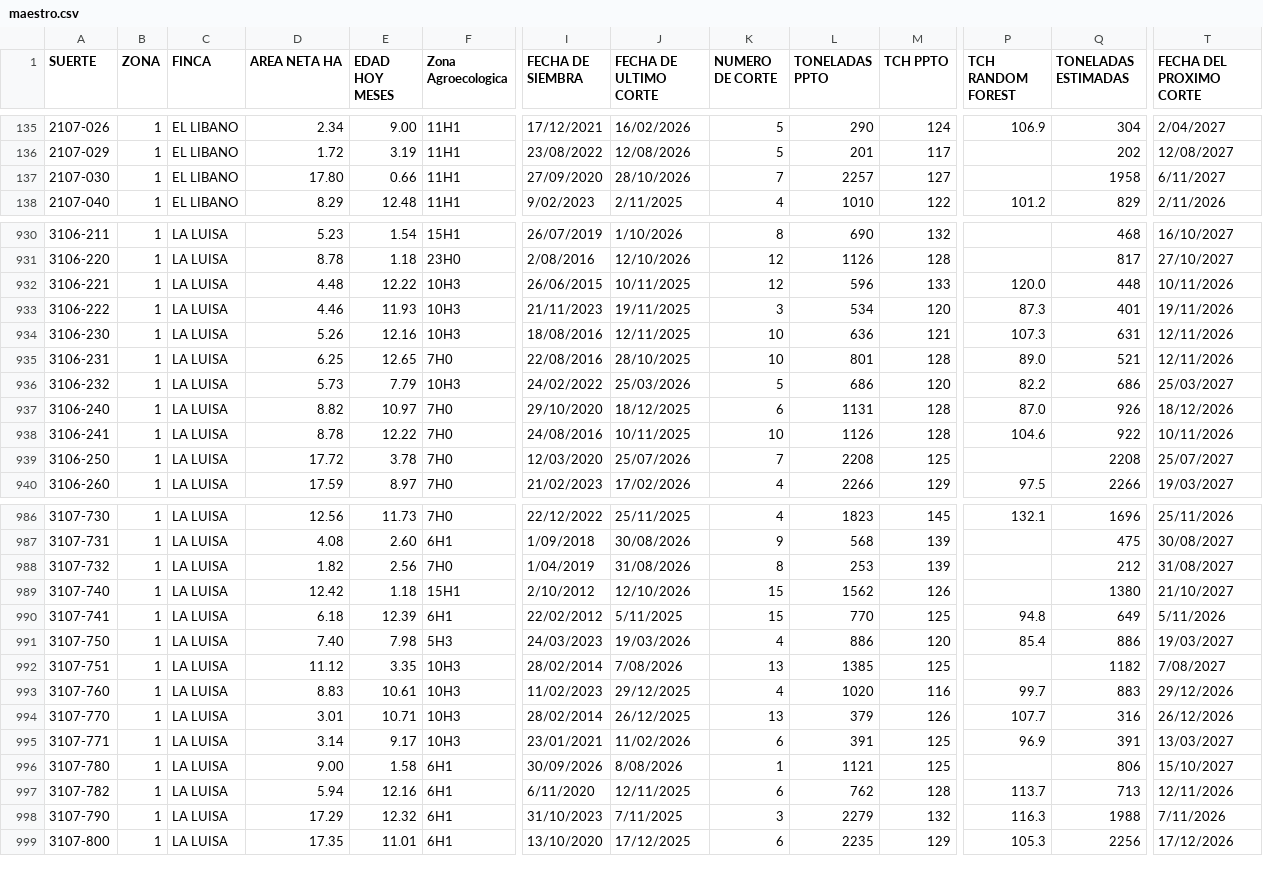
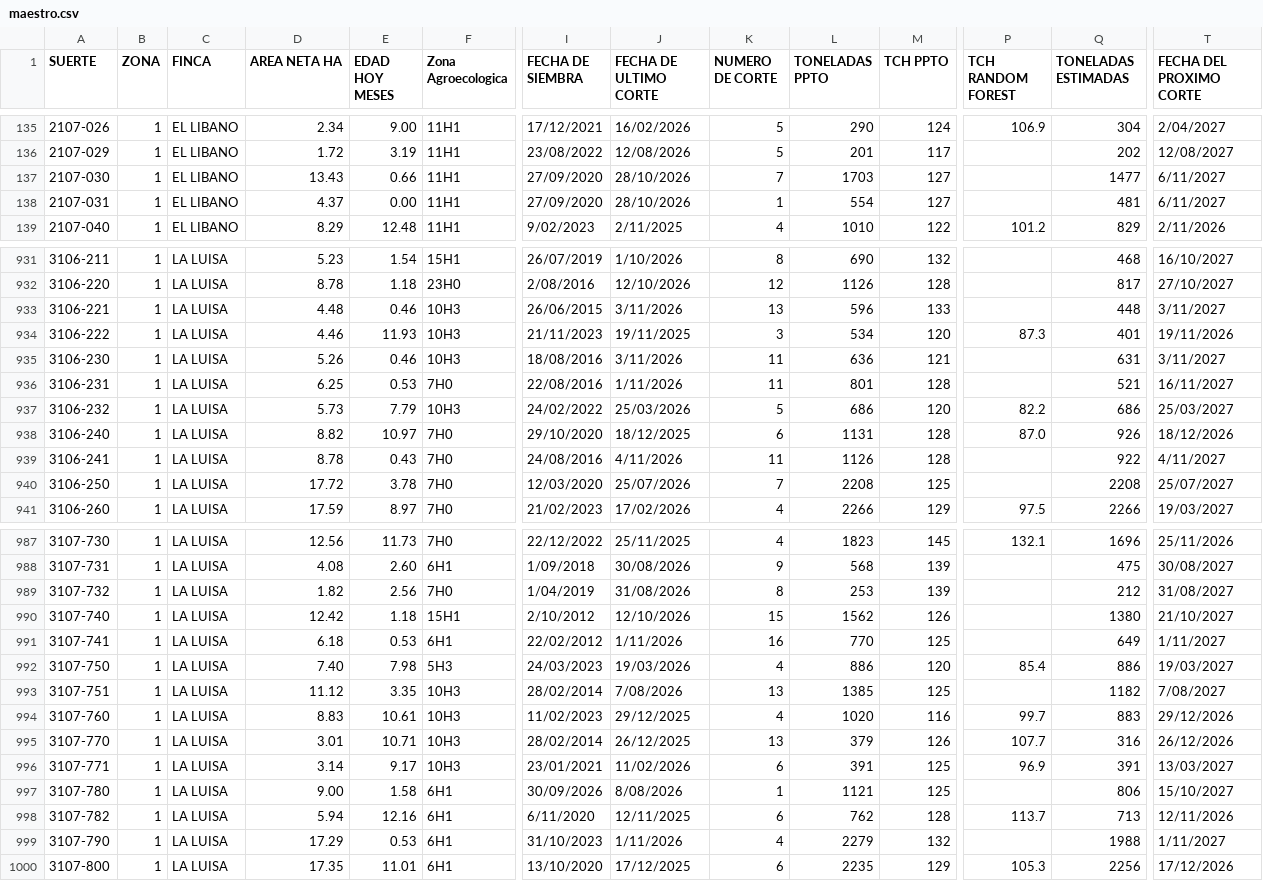
Before and after one commit to mar96ospina-a/maestro-riopaila, a CSV file: maestro.csv, drawn as a sheet; only a part is shown, gaps mark what is left out; addresses are those after the commit; rows hold the shown columns only; the diff covers the shown part only; the diff names each change by its address in the sheet, - before the commit and + after, or states it on an @@ line.

Commit message:
datos: maestro al 2026-11-17 (boton Actualizar)

```diff
--- a/maestro.csv
+++ b/maestro.csv
-D137 (AREA NETA HA): 17.80
+D137 (AREA NETA HA): 13.43
-L137 (TONELADAS PPTO): 2257
+L137 (TONELADAS PPTO): 1703
-Q137 (TONELADAS ESTIMADAS): 1958
+Q137 (TONELADAS ESTIMADAS): 1477
+row 138: 2107-031 | 1 | EL LIBANO | 4.37 | 0.00 | 11H1 | 27/09/2020 | 28/10/2026 | 1 | 554 | 127 |  | 481 | 6/11/2027
-E933 (EDAD HOY MESES): 12.22
+E933 (EDAD HOY MESES): 0.46
-J933 (FECHA DE ULTIMO CORTE): 10/11/2025
+J933 (FECHA DE ULTIMO CORTE): 3/11/2026
-K933 (NUMERO DE CORTE): 12
+K933 (NUMERO DE CORTE): 13
-P933 (TCH RANDOM FOREST): 120.0
+P933 (TCH RANDOM FOREST): (empty)
-T933 (FECHA DEL PROXIMO CORTE): 10/11/2026
+T933 (FECHA DEL PROXIMO CORTE): 3/11/2027
-E935 (EDAD HOY MESES): 12.16
+E935 (EDAD HOY MESES): 0.46
-J935 (FECHA DE ULTIMO CORTE): 12/11/2025
+J935 (FECHA DE ULTIMO CORTE): 3/11/2026
-K935:K936 (NUMERO DE CORTE): 10
+K935:K936 (NUMERO DE CORTE): 11
-P935 (TCH RANDOM FOREST): 107.3
+P935 (TCH RANDOM FOREST): (empty)
-T935 (FECHA DEL PROXIMO CORTE): 12/11/2026
+T935 (FECHA DEL PROXIMO CORTE): 3/11/2027
-E936 (EDAD HOY MESES): 12.65
+E936 (EDAD HOY MESES): 0.53
-J936 (FECHA DE ULTIMO CORTE): 28/10/2025
+J936 (FECHA DE ULTIMO CORTE): 1/11/2026
-P936 (TCH RANDOM FOREST): 89.0
+P936 (TCH RANDOM FOREST): (empty)
-T936 (FECHA DEL PROXIMO CORTE): 12/11/2026
+T936 (FECHA DEL PROXIMO CORTE): 16/11/2027
-E939 (EDAD HOY MESES): 12.22
+E939 (EDAD HOY MESES): 0.43
-J939 (FECHA DE ULTIMO CORTE): 10/11/2025
+J939 (FECHA DE ULTIMO CORTE): 4/11/2026
-K939 (NUMERO DE CORTE): 10
+K939 (NUMERO DE CORTE): 11
-P939 (TCH RANDOM FOREST): 104.6
+P939 (TCH RANDOM FOREST): (empty)
-T939 (FECHA DEL PROXIMO CORTE): 10/11/2026
+T939 (FECHA DEL PROXIMO CORTE): 4/11/2027
-E991 (EDAD HOY MESES): 12.39
+E991 (EDAD HOY MESES): 0.53
-J991 (FECHA DE ULTIMO CORTE): 5/11/2025
+J991 (FECHA DE ULTIMO CORTE): 1/11/2026
-K991 (NUMERO DE CORTE): 15
+K991 (NUMERO DE CORTE): 16
-P991 (TCH RANDOM FOREST): 94.8
+P991 (TCH RANDOM FOREST): (empty)
-T991 (FECHA DEL PROXIMO CORTE): 5/11/2026
+T991 (FECHA DEL PROXIMO CORTE): 1/11/2027
-E999 (EDAD HOY MESES): 12.32
+E999 (EDAD HOY MESES): 0.53
-J999 (FECHA DE ULTIMO CORTE): 7/11/2025
+J999 (FECHA DE ULTIMO CORTE): 1/11/2026
-K999 (NUMERO DE CORTE): 3
+K999 (NUMERO DE CORTE): 4
-P999 (TCH RANDOM FOREST): 116.3
+P999 (TCH RANDOM FOREST): (empty)
-T999 (FECHA DEL PROXIMO CORTE): 7/11/2026
+T999 (FECHA DEL PROXIMO CORTE): 1/11/2027
```
Also changed, not shown: 94 edited cells elsewhere in this file.
